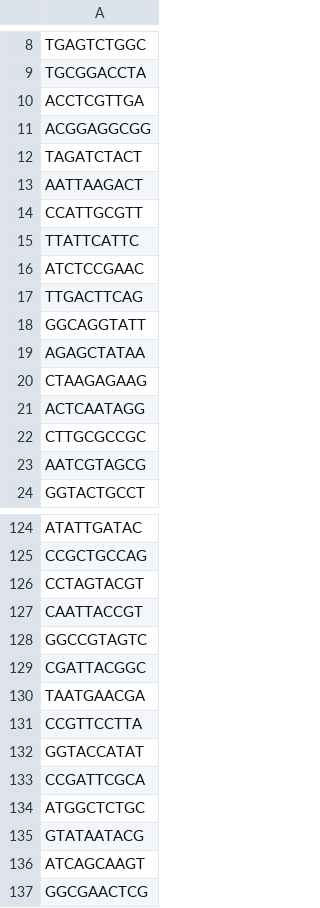
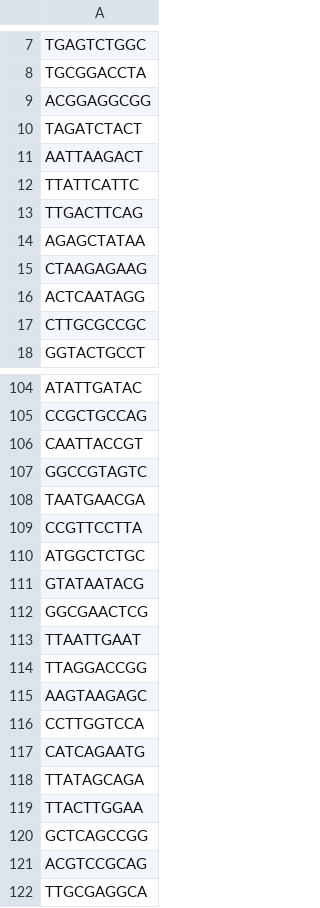
Before and after one commit to sygongcode/scumi-for-sci-RNAd-seq3, a TSV file: data/cell_barcode/sciRNAseq/RT_384_080717.tsv, drawn as a sheet; only a part is shown, gaps mark what is left out; the shorter side is filled out with more unchanged rows; the diff covers the shown part only; the diff names each change by its address in the sheet, - before the commit and + after, or states it on an @@ line.

```diff
--- a/data/cell_barcode/sciRNAseq/RT_384_080717.tsv
+++ b/data/cell_barcode/sciRNAseq/RT_384_080717.tsv
-row 10: ACCTCGTTGA
-row 14: CCATTGCGTT
-row 16: ATCTCCGAAC
-row 18: GGCAGGTATT
-row 23: AATCGTAGCG
-row 126: CCTAGTACGT
-row 129: CGATTACGGC
-row 132: GGTACCATAT
-row 133: CCGATTCGCA
-row 136: ATCAGCAAGT
```
Also changed, not shown: 182 removed rows elsewhere in this file, 2 other files.
